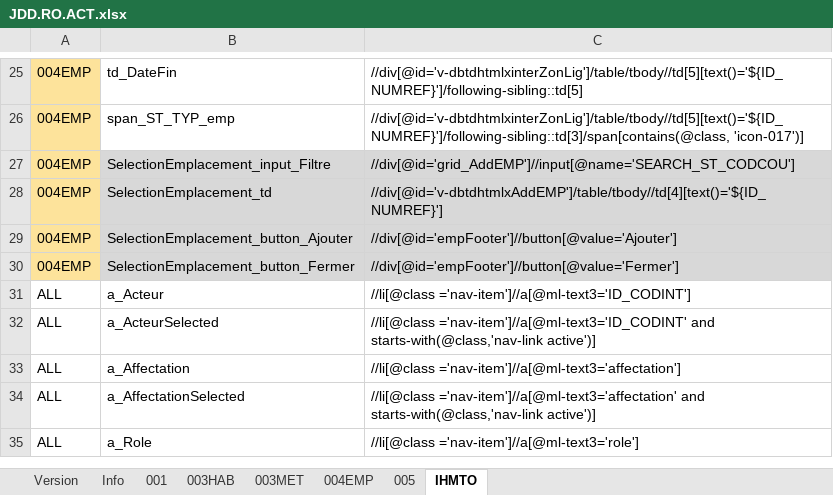
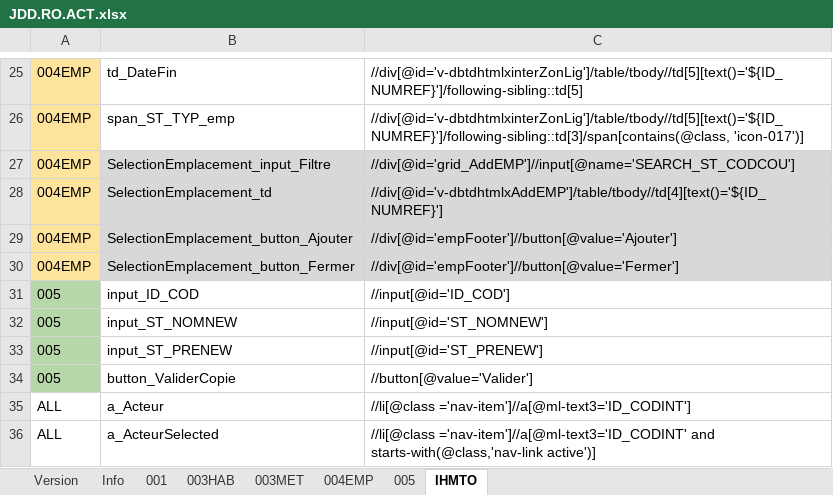
Before and after one commit to jmLafarge/MAINTA_TNR, an Excel workbook: TNR_JDD/RO/JDD.RO.ACT.xlsx, sheet IHMTO, drawn as a sheet; only a part is shown, gaps mark what is left out; the shorter side is filled out with more unchanged rows; values as stored, in another font and other column widths than the file's, no borders; charts and pictures not drawn; the diff names each change by its address in the sheet, - before the commit and + after, or states it on an @@ line.

Commit message:
Copie acteur terminé

```diff
--- a/TNR_JDD/RO/JDD.RO.ACT.xlsx (sheet IHMTO)
+++ b/TNR_JDD/RO/JDD.RO.ACT.xlsx (sheet IHMTO)
+row 31: 005 | input_ID_COD | //input[@id='ID_COD']
+row 32: 005 | input_ST_NOMNEW | //input[@id='ST_NOMNEW']
+row 33: 005 | input_ST_PRENEW | //input[@id='ST_PRENEW']
+row 34: 005 | button_ValiderCopie | //button[@value='Valider']
```
Also changed, not shown: sheet 005, TNR_JDD/TNRSequencer.xlsx, 3 other files.
